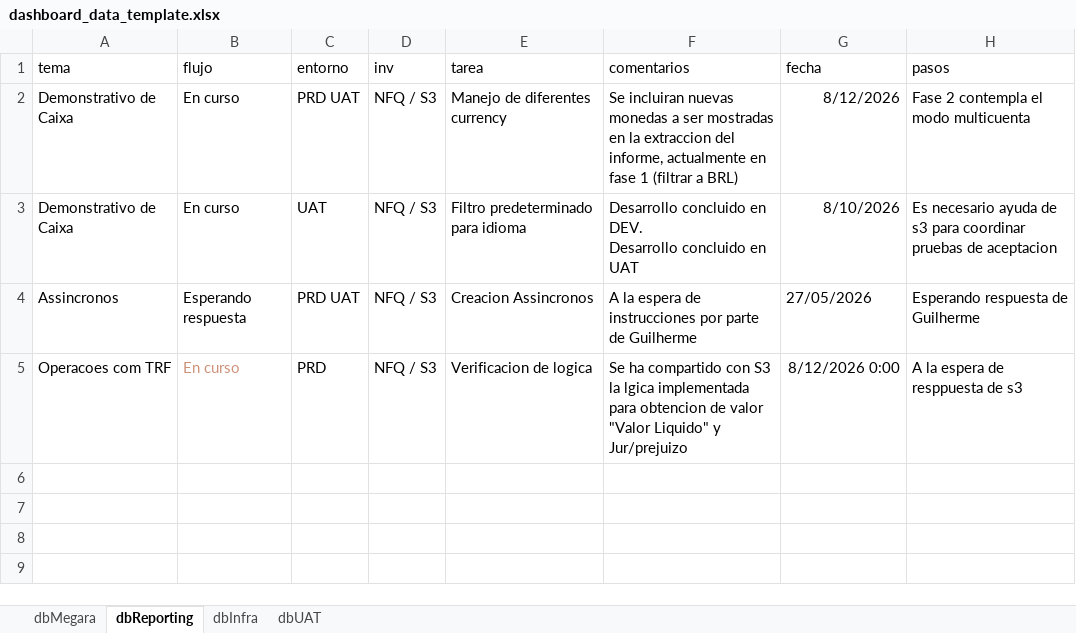
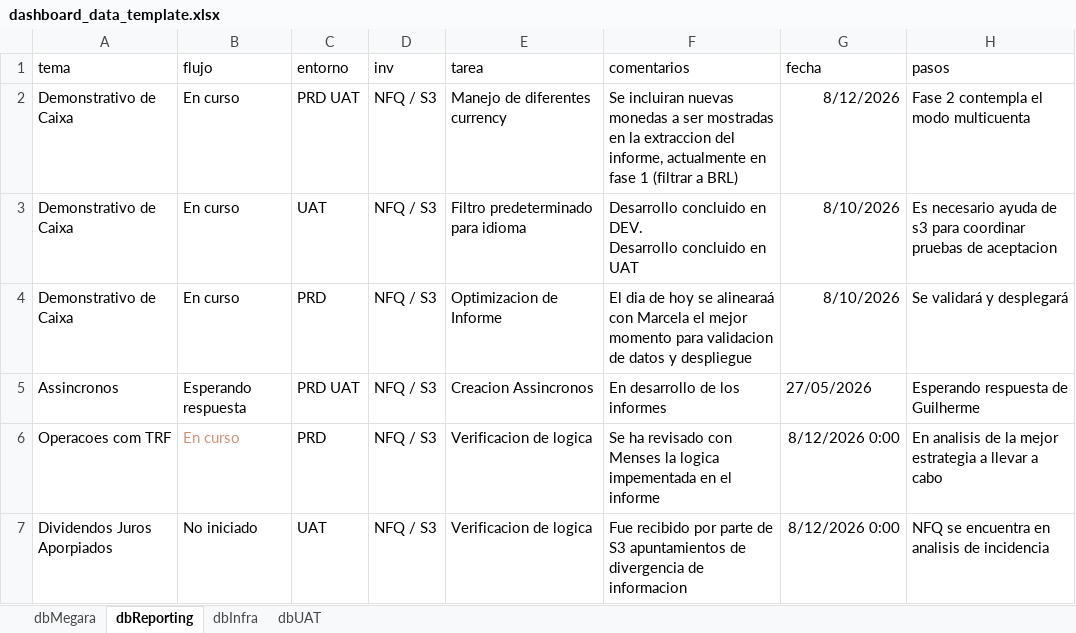
Before and after one commit to MarcoPichardoNFQ/status, an Excel workbook: dashboard_data_template.xlsx, sheet dbReporting, drawn as a sheet; values as stored, in another font and other column widths than the file's, no borders; addresses are those after the commit; the diff names each change by its address in the sheet, - before the commit and + after, or states it on an @@ line.

```diff
--- a/dashboard_data_template.xlsx (sheet dbReporting)
+++ b/dashboard_data_template.xlsx (sheet dbReporting)
+row 4: Demonstrativo de Caixa | En curso | PRD | NFQ / S3 | Optimizacion de Informe | El dia de hoy se alinearaá con Marcela el mejor momento para validacion de datos y despliegue | 8/10/2026 | Se validará y desplegará
-F5 (comentarios): A la espera de instrucciones por parte de Guilherme
+F5 (comentarios): En desarrollo de los informes
-F6 (comentarios): Se ha compartido con S3 la lgica implementada para obtencion de valor "Valor Liquido" y Jur/prejuizo
+F6 (comentarios): Se ha revisado con Menses la logica impementada en el informe
-H6 (pasos): A la espera de resppuesta de s3
+H6 (pasos): En analisis de la mejor estrategia a llevar a cabo
+row 7: Dividendos Juros Aporpiados | No iniciado | UAT | NFQ / S3 | Verificacion de logica | Fue recibido por parte de S3 apuntamientos de divergencia de informacion | 8/12/2026 0:00 | NFQ se encuentra en analisis de incidencia
```
Also changed, not shown: sheet dbInfra, sheet dbMegara.
